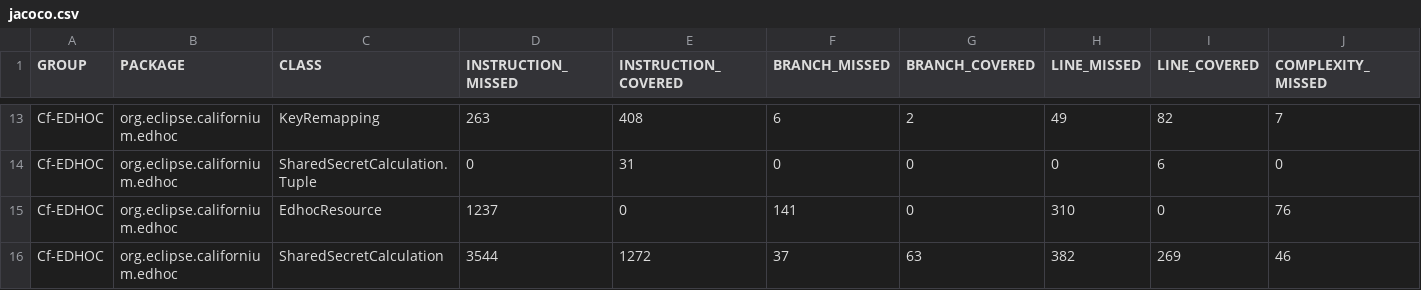
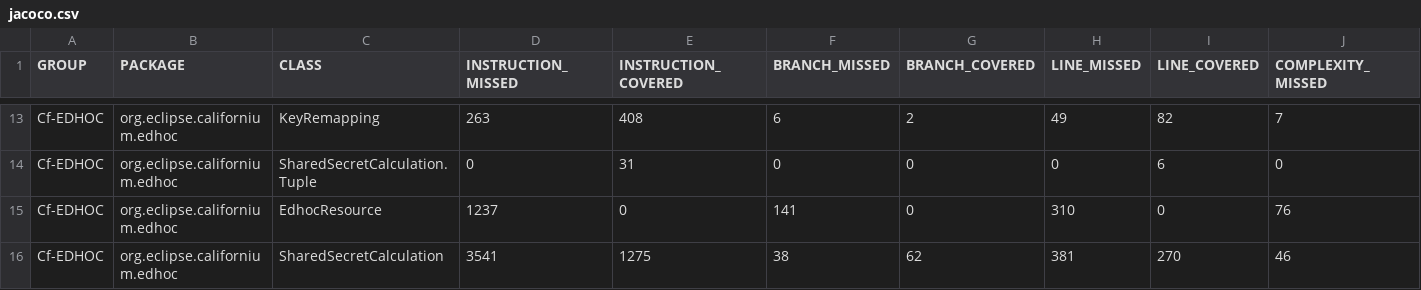
Before and after one commit to rikard-sics/sifis-home, a CSV file: reports/edhoc/jacoco.csv, drawn as a sheet; only a part is shown, gaps mark what is left out; the diff names each change by its address in the sheet, - before the commit and + after, or states it on an @@ line.

```diff
--- a/reports/edhoc/jacoco.csv
+++ b/reports/edhoc/jacoco.csv
-D16 (INSTRUCTION_MISSED): 3544
+D16 (INSTRUCTION_MISSED): 3541
-E16 (INSTRUCTION_COVERED): 1272
+E16 (INSTRUCTION_COVERED): 1275
-F16 (BRANCH_MISSED): 37
+F16 (BRANCH_MISSED): 38
-G16 (BRANCH_COVERED): 63
+G16 (BRANCH_COVERED): 62
-H16 (LINE_MISSED): 382
+H16 (LINE_MISSED): 381
-I16 (LINE_COVERED): 269
+I16 (LINE_COVERED): 270
```
Also changed, not shown: 11 other files.
